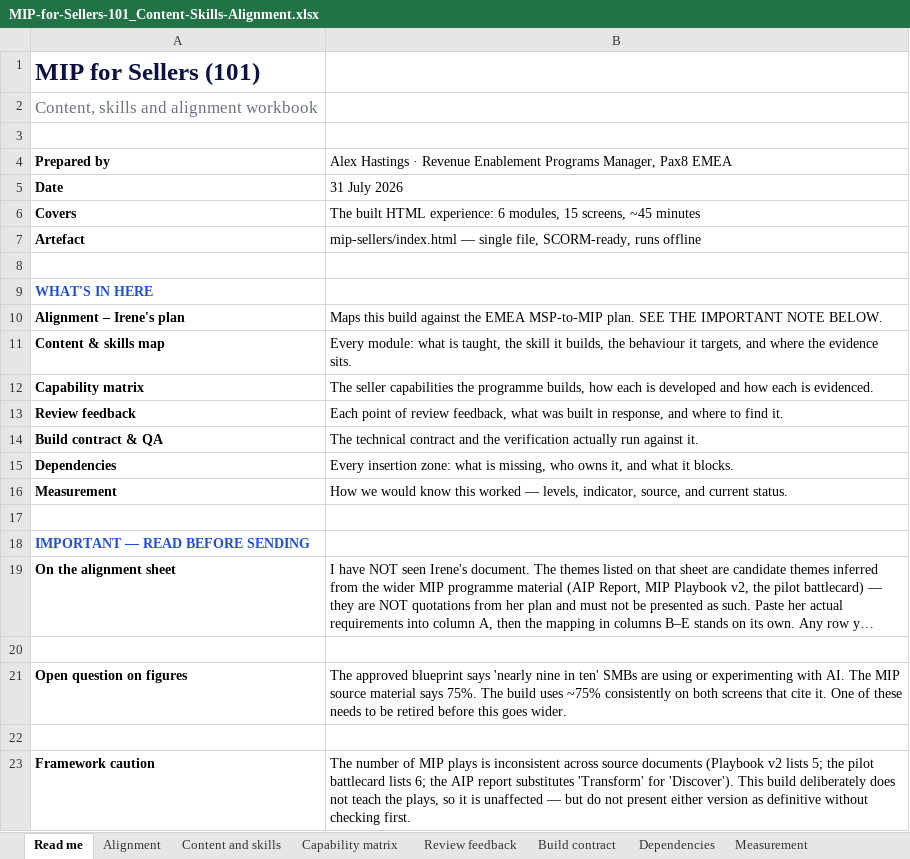
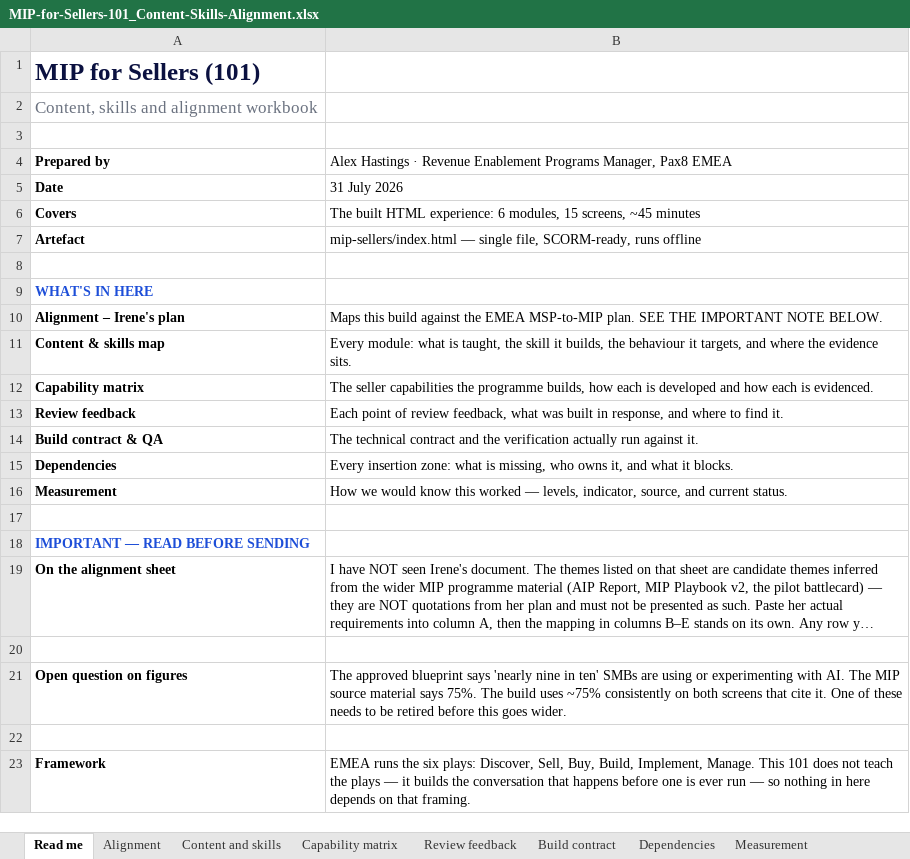
Before and after one commit to hastings26/testezinho, an Excel workbook: mip-sellers/MIP-for-Sellers-101_Content-Skills-Alignment.xlsx, sheet Read me, drawn as a sheet; long unchanged cells end in …; values as stored, in another font and other column widths than the file's, no borders; removed rows and columns are numbered as before the commit, all else as after; the diff names each change by its address in the sheet, - before the commit and + after, or states it on an @@ line.

```diff
--- a/mip-sellers/MIP-for-Sellers-101_Content-Skills-Alignment.xlsx (sheet Read me)
+++ b/mip-sellers/MIP-for-Sellers-101_Content-Skills-Alignment.xlsx (sheet Read me)
-row 23: Framework caution | The number of MIP plays is inconsistent across source documents (Playbook v2 lists 5; the pilot battlecard lists 6; the AIP report substitutes 'Transform' for 'Discover'). This build deliberately does not teach the plays, so it is unaffected — but do not present either version as definitive without checking first.
+row 23: Framework | EMEA runs the six plays: Discover, Sell, Buy, Build, Implement, Manage. This 101 does not teach the plays — it builds the conversation that happens before one is ever run — so nothing in here depends on that framing.
```
Also changed, not shown: 1 other file.
